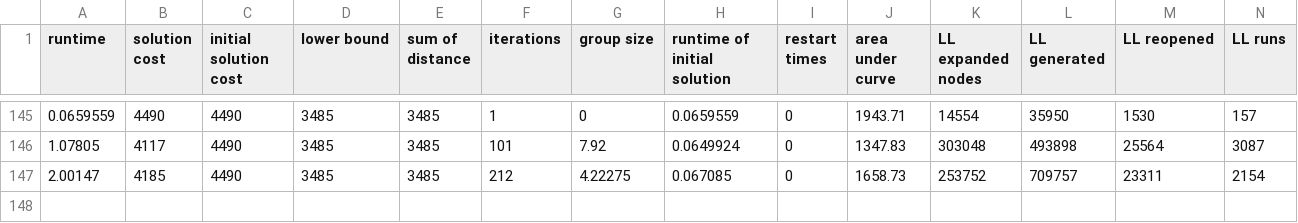
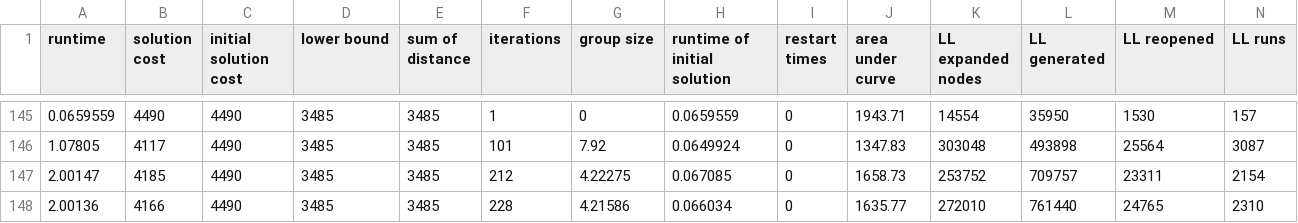
Before and after one commit to JarekKusak/MAPF-LNS2_new_destroy_and_repair_operator_SAT, a CSV file: test-LNS.csv, drawn as a sheet; only a part is shown, gaps mark what is left out; rows hold the shown columns only; the diff names each change by its address in the sheet, - before the commit and + after, or states it on an @@ line.

```diff
--- a/test-LNS.csv
+++ b/test-LNS.csv
+row 148: 2.00136 | 4166 | 4490 | 3485 | 3485 | 228 | 4.21586 | 0.066034 | 0 | 1635.77 | 272010 | 761440 | 24765 | 2310
```
Also changed, not shown: test-initLNS.csv, 15 other files.
